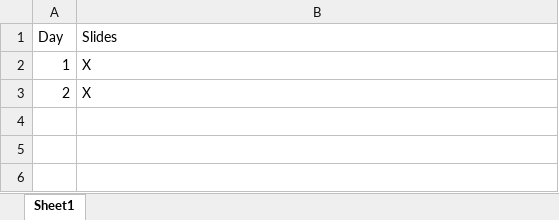
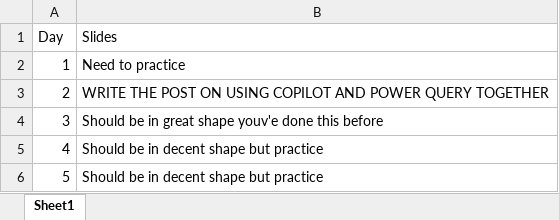
Before and after one commit to stringfestdata/ai-for-excel-in-a-week, an Excel workbook: ai-for-excel-in-week-tracker.xlsx, sheet Sheet1, drawn as a sheet; values as stored, in another font and other column widths than the file's, no borders; the diff names each change by its address in the sheet, - before the commit and + after, or states it on an @@ line.

Commit message:
Update ai-for-excel-in-week-tracker.xlsx

```diff
--- a/ai-for-excel-in-week-tracker.xlsx (sheet Sheet1)
+++ b/ai-for-excel-in-week-tracker.xlsx (sheet Sheet1)
-B2 (Slides): X
+B2 (Slides): Need to practice
-B3 (Slides): X
+B3 (Slides): WRITE THE POST ON USING COPILOT AND POWER QUERY TOGETHER
+row 4: 3 | Should be in great shape youv'e done this before
+row 5: 4 | Should be in decent shape but practice
+row 6: 5 | Should be in decent shape but practice
```
